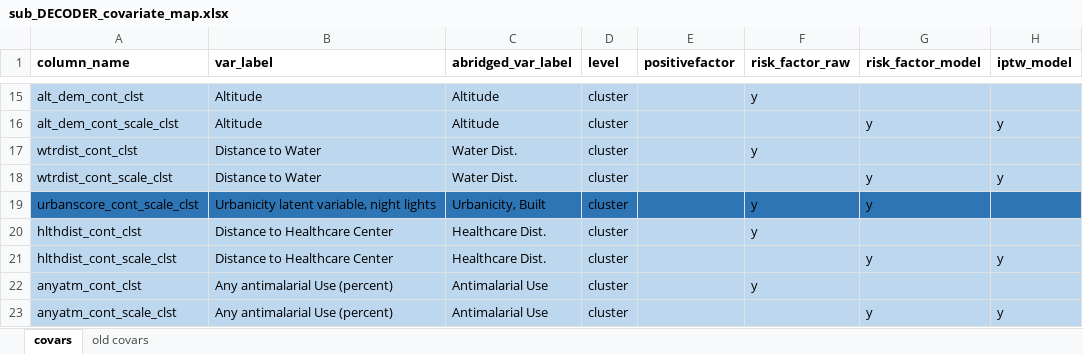
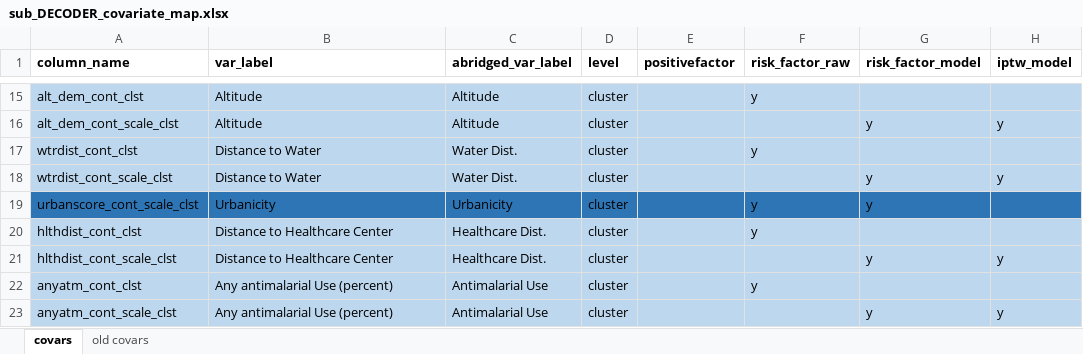
Before and after one commit to nickbrazeau/VivID_Epi, an Excel workbook: model_datamaps/sub_DECODER_covariate_map.xlsx, sheet covars, drawn as a sheet; only a part is shown, gaps mark what is left out; values as stored, in another font and other column widths than the file's, no borders; table styles not drawn; the diff names each change by its address in the sheet, - before the commit and + after, or states it on an @@ line.

```diff
--- a/model_datamaps/sub_DECODER_covariate_map.xlsx (sheet covars)
+++ b/model_datamaps/sub_DECODER_covariate_map.xlsx (sheet covars)
-B19 (var_label): Urbanicity latent variable, night lights
+B19 (var_label): Urbanicity
-C19 (abridged_var_label): Urbanicity, Built
+C19 (abridged_var_label): Urbanicity
```
Also changed, not shown: 3 other files.
